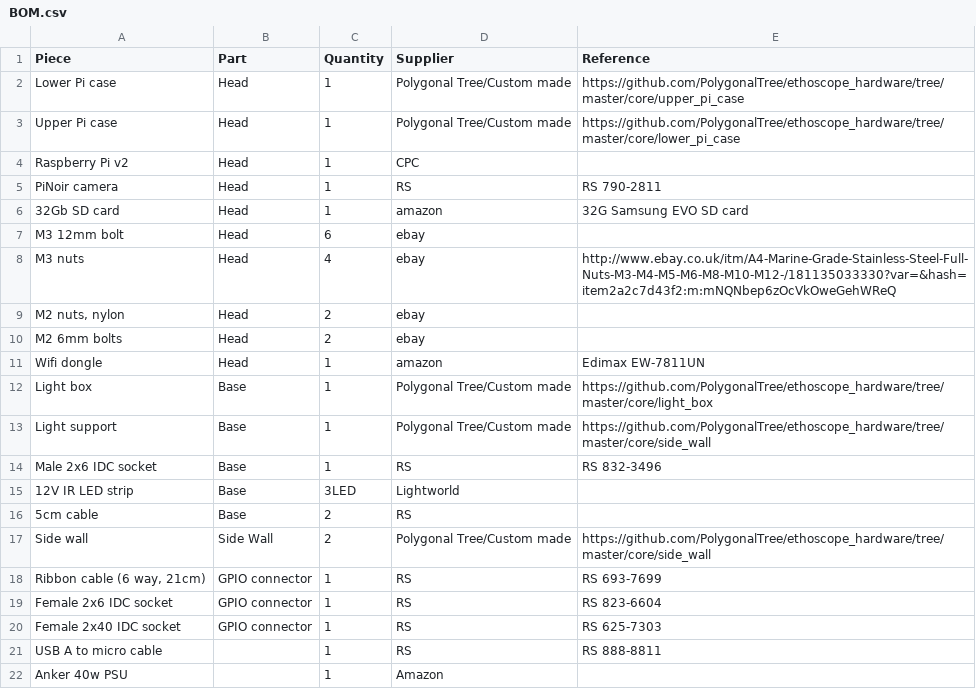
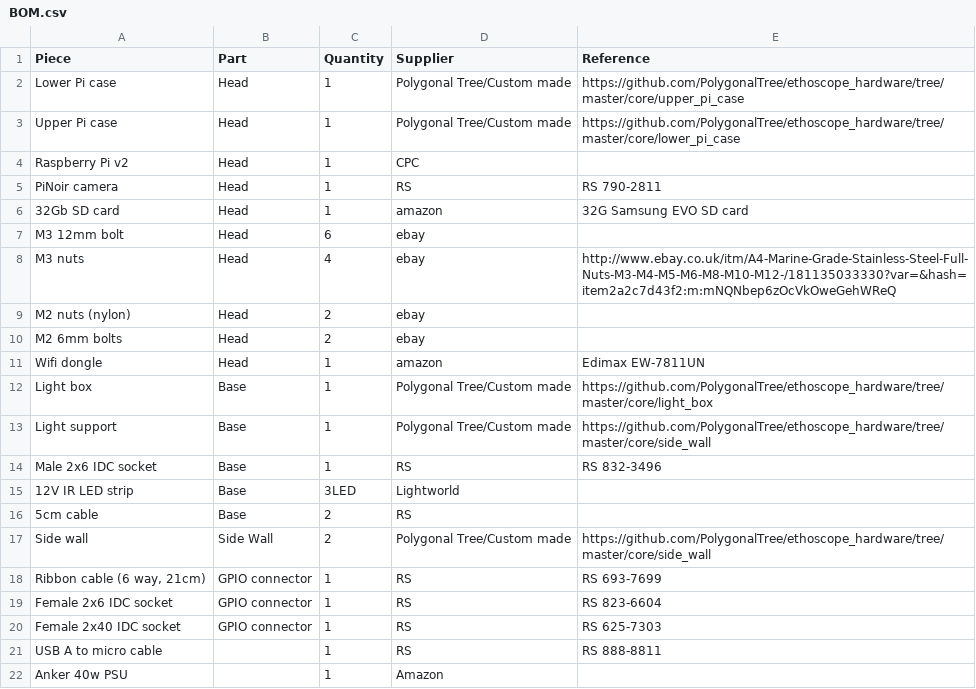
Before and after one commit to a-r-j/ethoscope_hardware, a CSV file: core/BOM.csv, drawn as a sheet.

Commit message:
Update BOM.csv

```diff
--- a/core/BOM.csv
+++ b/core/BOM.csv
@@ -8,3 +8,3 @@ M3 12mm bolt	Head	6	ebay
 M3 nuts	Head	4	ebay	http://www.ebay.co.uk/itm/A4-Marine-Grade-Stainless-Steel-Full-Nuts-M3-M4-M5-M6-M8-M10-M12-/181135033330?var=&hash=item2a2c7d43f2:m:mNQNbep6zOcVkOweGehWReQ
-M2 nuts, nylon	Head	2	ebay	
+M2 nuts (nylon)	Head	2	ebay	
 M2 6mm bolts	Head	2	ebay	
```
